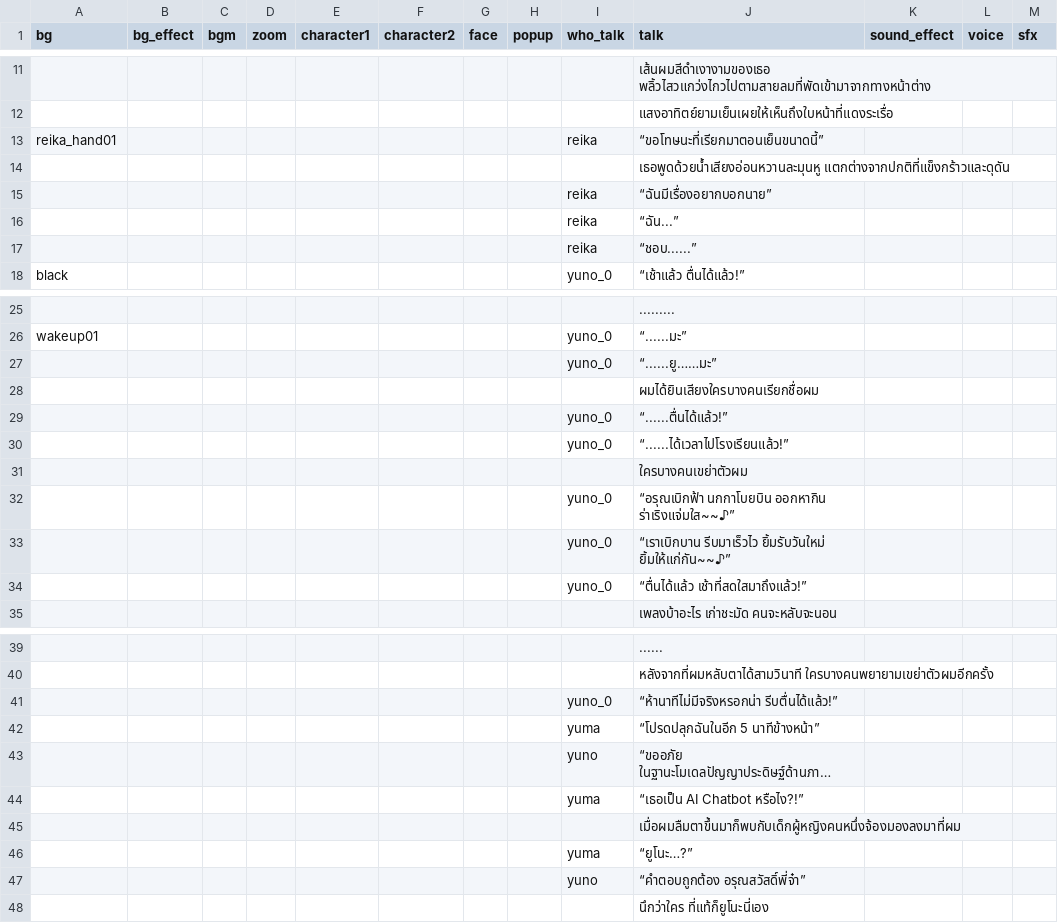
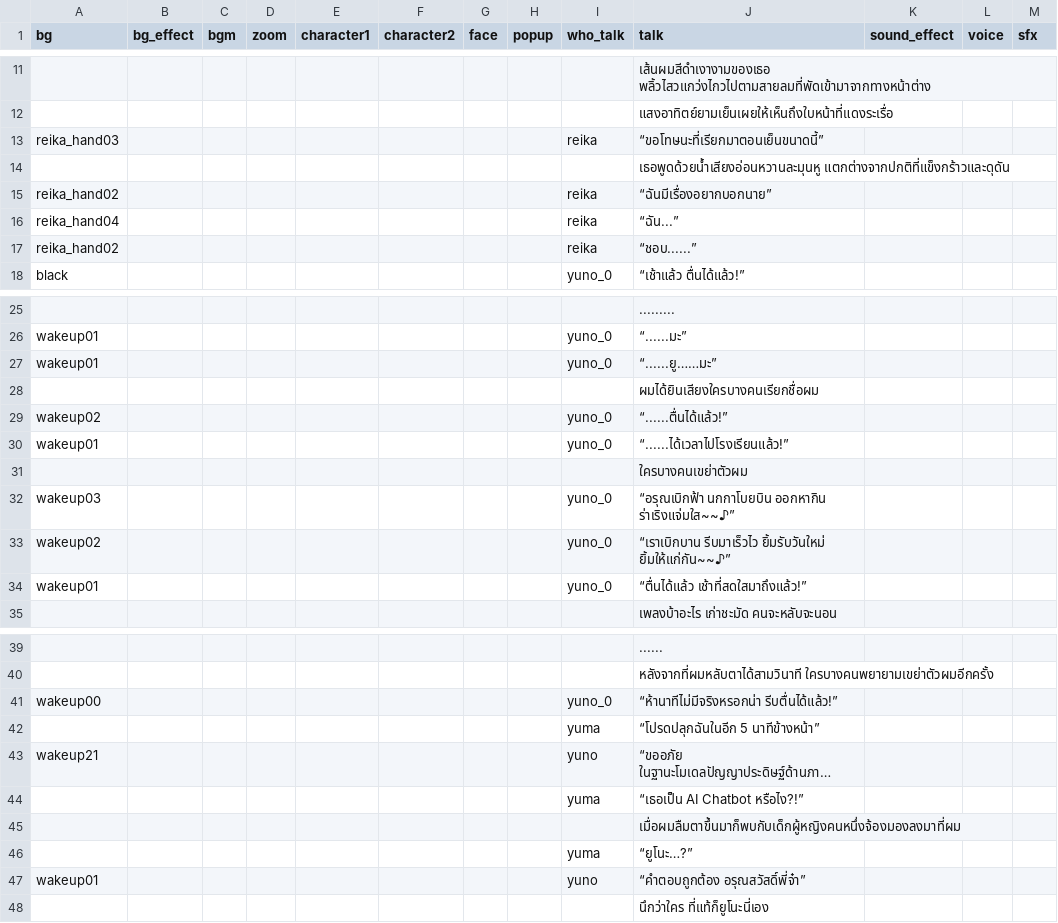
Before and after one commit to AstralSeal/refragment01, a CSV file: game/s1_1.csv, drawn as a sheet; only a part is shown, gaps mark what is left out; long unchanged cells end in …; the diff covers the shown part only; the diff names each change by its address in the sheet, - before the commit and + after, or states it on an @@ line.

```diff
--- a/game/s1_1.csv
+++ b/game/s1_1.csv
-A13 (bg): reika_hand01
+A13 (bg): reika_hand03
-A15 (bg): (empty)
+A15 (bg): reika_hand02
-A16 (bg): (empty)
+A16 (bg): reika_hand04
-A17 (bg): (empty)
+A17 (bg): reika_hand02
-A27 (bg): (empty)
+A27 (bg): wakeup01
-A29 (bg): (empty)
+A29 (bg): wakeup02
-A30 (bg): (empty)
+A30 (bg): wakeup01
-A32 (bg): (empty)
+A32 (bg): wakeup03
-A33 (bg): (empty)
+A33 (bg): wakeup02
-A34 (bg): (empty)
+A34 (bg): wakeup01
-A41 (bg): (empty)
+A41 (bg): wakeup00
-A43 (bg): (empty)
+A43 (bg): wakeup21
-A47 (bg): (empty)
+A47 (bg): wakeup01
```
Also changed, not shown: 18 edited cells elsewhere in this file, 6 other files.
